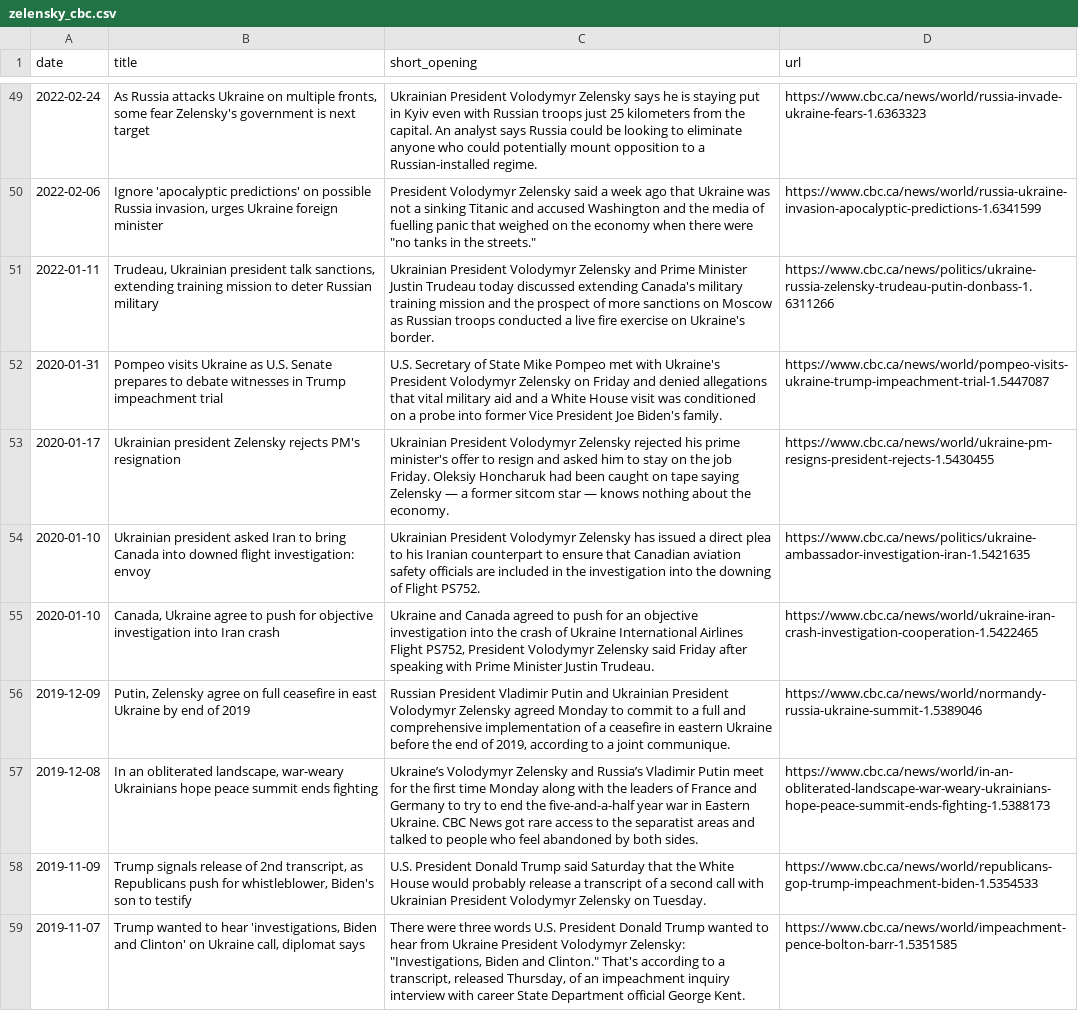
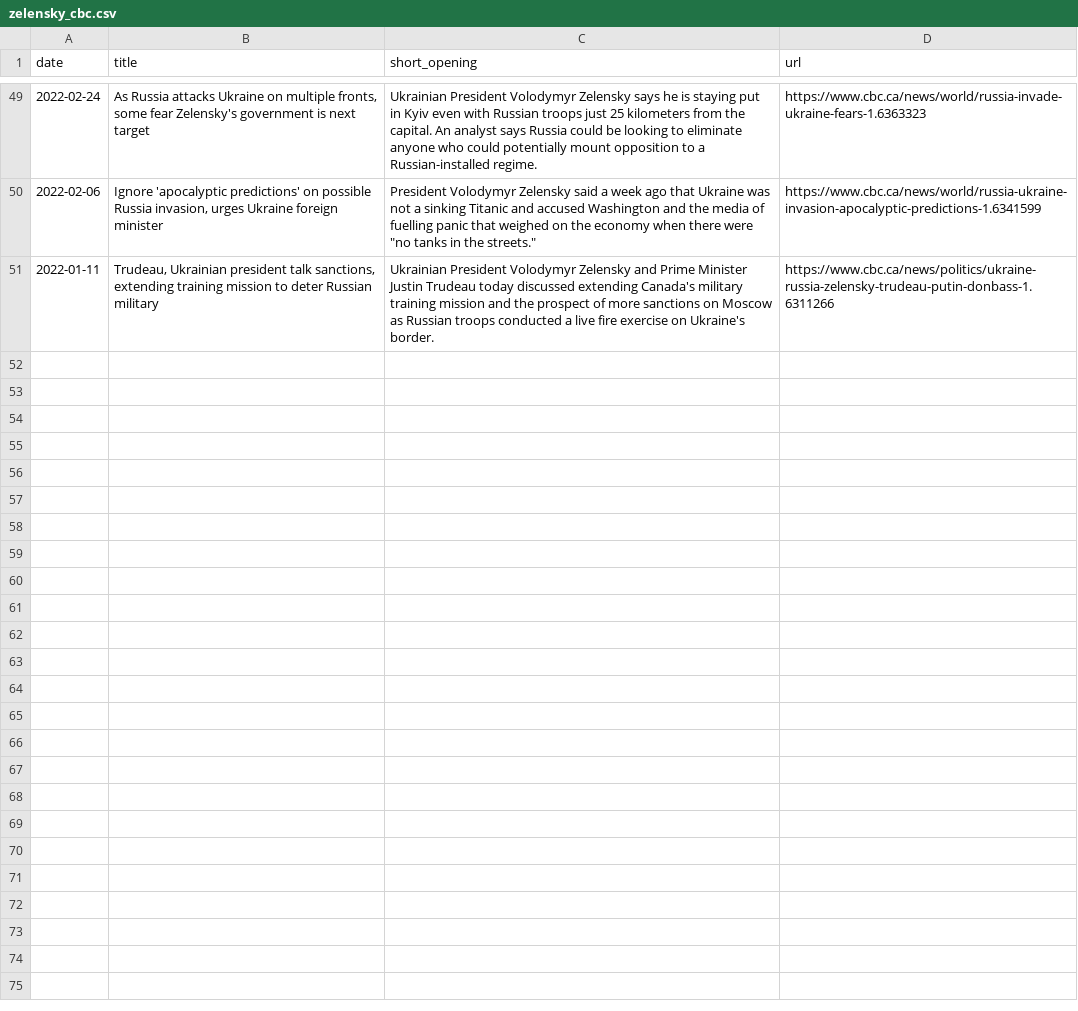
Before and after one commit to itsok1/COMP370-Final-Project, a CSV file: data/zelensky_cbc.csv, drawn as a sheet; only a part is shown, gaps mark what is left out; the diff covers the shown part only.

Commit message:
remove data before 2022 for cbc

```diff
--- a/data/zelensky_cbc.csv
+++ b/data/zelensky_cbc.csv
@@ -51,9 +51 @@ date,title,short_opening,url
 2022-01-11,"Trudeau, Ukrainian president talk sanctions, extending training mission to deter Russian military",Ukrainian President Volodymyr Zelensky and Prime Minister Justin Trudeau today discussed extending Canada's military training mission and the prospect of more sanctions on Moscow as Russian troops conducted a live fire exercise on Ukraine's border.,https://www.cbc.ca/news/politics/ukraine-russia-zelensky-trudeau-putin-donbass-1.6311266
-2020-01-31,Pompeo visits Ukraine as U.S. Senate prepares to debate witnesses in Trump impeachment trial,U.S. Secretary of State Mike Pompeo met with Ukraine's President Volodymyr Zelensky on Friday and denied allegations that vital military aid and a White House visit was conditioned on a probe into former Vice President Joe Biden's family.,https://www.cbc.ca/news/world/pompeo-visits-ukraine-trump-impeachment-trial-1.5447087
-2020-01-17,Ukrainian president Zelensky rejects PM's resignation,Ukrainian President Volodymyr Zelensky rejected his prime minister's offer to resign and asked him to stay on the job Friday. Oleksiy Honcharuk had been caught on tape saying Zelensky — a former sitcom star — knows nothing about the economy.,https://www.cbc.ca/news/world/ukraine-pm-resigns-president-rejects-1.5430455
-2020-01-10,Ukrainian president asked Iran to bring Canada into downed flight investigation: envoy,Ukrainian President Volodymyr Zelensky has issued a direct plea to his Iranian counterpart to ensure that Canadian aviation safety officials are included in the investigation into the downing of Flight PS752.,https://www.cbc.ca/news/politics/ukraine-ambassador-investigation-iran-1.5421635
-2020-01-10,"Canada, Ukraine agree to push for objective investigation into Iran crash","Ukraine and Canada agreed to push for an objective investigation into the crash of Ukraine International Airlines Flight PS752, President Volodymyr Zelensky said Friday after speaking with Prime Minister Justin Trudeau.",https://www.cbc.ca/news/world/ukraine-iran-crash-investigation-cooperation-1.5422465
-2019-12-09,"Putin, Zelensky agree on full ceasefire in east Ukraine by end of 2019","Russian President Vladimir Putin and Ukrainian President Volodymyr Zelensky agreed Monday to commit to a full and comprehensive implementation of a ceasefire in eastern Ukraine before the end of 2019, according to a joint communique.",https://www.cbc.ca/news/world/normandy-russia-ukraine-summit-1.5389046
-2019-12-08,"In an obliterated landscape, war-weary Ukrainians hope peace summit ends fighting",Ukraine’s Volodymyr Zelensky and Russia’s Vladimir Putin meet for the first time Monday along with the leaders of France and Germany to try to end the five-and-a-half year war in Eastern Ukraine. CBC News got rare access to the separatist areas and talked to people who feel abandoned by both sides.,https://www.cbc.ca/news/world/in-an-obliterated-landscape-war-weary-ukrainians-hope-peace-summit-ends-fighting-1.5388173
-2019-11-09,"Trump signals release of 2nd transcript, as Republicans push for whistleblower, Biden's son to testify",U.S. President Donald Trump said Saturday that the White House would probably release a transcript of a second call with Ukrainian President Volodymyr Zelensky on Tuesday.,https://www.cbc.ca/news/world/republicans-gop-trump-impeachment-biden-1.5354533
-2019-11-07,"Trump wanted to hear 'investigations, Biden and Clinton' on Ukraine call, diplomat says","There were three words U.S. President Donald Trump wanted to hear from Ukraine President Volodymyr Zelensky: ""Investigations, Biden and Clinton."" That's according to a transcript, released Thursday, of an impeachment inquiry interview with career State Department official George Kent.",https://www.cbc.ca/news/world/impeachment-pence-bolton-barr-1.5351585
```
Also changed, not shown: 7 removed rows elsewhere in this file.
